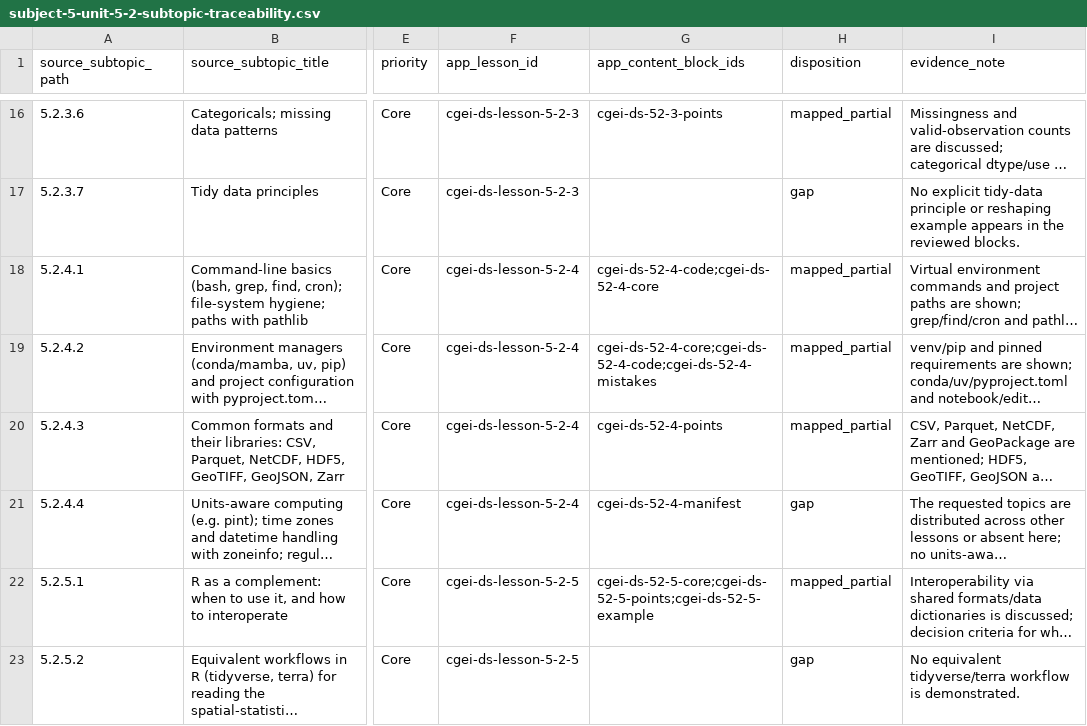
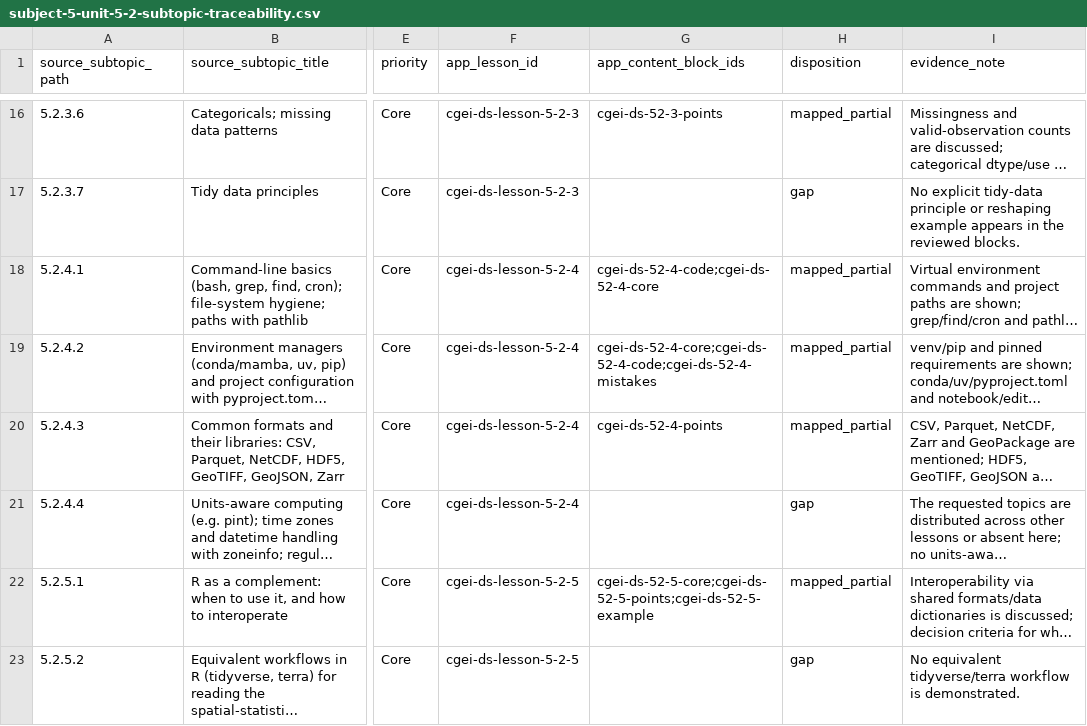
Before and after one commit to musab-shahid/my-study, a CSV file: docs/cgei/subject-5-unit-5-2-subtopic-traceability.csv, drawn as a sheet; only a part is shown, gaps mark what is left out; long unchanged cells end in …; the diff names each change by its address in the sheet, - before the commit and + after, or states it on an @@ line.

Commit message:
docs(cgei): remove unrelated evidence from coverage gap

```diff
--- a/docs/cgei/subject-5-unit-5-2-subtopic-traceability.csv
+++ b/docs/cgei/subject-5-unit-5-2-subtopic-traceability.csv
-G21 (app_content_block_ids): cgei-ds-52-4-manifest
+G21 (app_content_block_ids): (empty)
```
